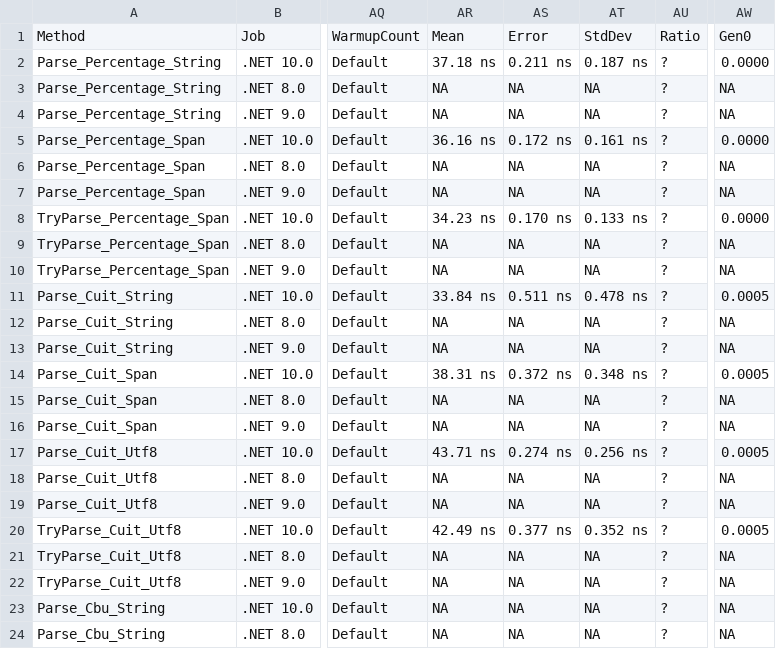
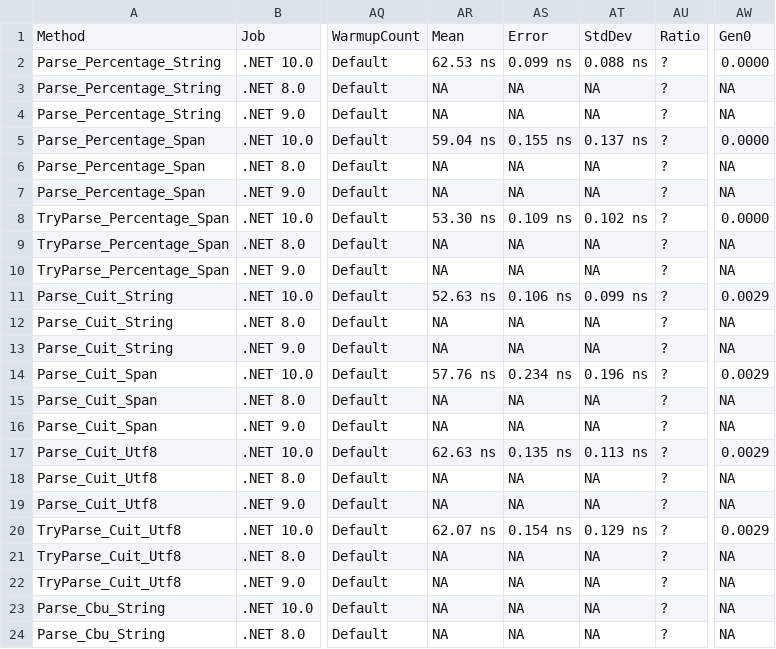
Before and after one commit to ericksonlopezf/dotnet-value-objects, a CSV file: benchmarks/results/results/EricksonLopez.ValueObjects.Benchmarks.ParsingBenchmarks-report.csv, drawn as a sheet; only a part is shown, gaps mark what is left out; the diff names each change by its address in the sheet, - before the commit and + after, or states it on an @@ line.

```diff
--- a/benchmarks/results/results/EricksonLopez.ValueObjects.Benchmarks.ParsingBenchmarks-report.csv
+++ b/benchmarks/results/results/EricksonLopez.ValueObjects.Benchmarks.ParsingBenchmarks-report.csv
-AR2: 37.18 ns
+AR2: 62.53 ns
-AS2: 0.211 ns
+AS2: 0.099 ns
-AT2: 0.187 ns
+AT2: 0.088 ns
-AR5: 36.16 ns
+AR5: 59.04 ns
-AS5: 0.172 ns
+AS5: 0.155 ns
-AT5: 0.161 ns
+AT5: 0.137 ns
-AR8: 34.23 ns
+AR8: 53.30 ns
-AS8: 0.170 ns
+AS8: 0.109 ns
-AT8: 0.133 ns
+AT8: 0.102 ns
-AR11: 33.84 ns
+AR11: 52.63 ns
-AS11: 0.511 ns
+AS11: 0.106 ns
-AT11: 0.478 ns
+AT11: 0.099 ns
-AW11: 0.0005
+AW11: 0.0029
-AR14: 38.31 ns
+AR14: 57.76 ns
-AS14: 0.372 ns
+AS14: 0.234 ns
-AT14: 0.348 ns
+AT14: 0.196 ns
-AW14: 0.0005
+AW14: 0.0029
-AR17: 43.71 ns
+AR17: 62.63 ns
-AS17: 0.274 ns
+AS17: 0.135 ns
-AT17: 0.256 ns
+AT17: 0.113 ns
-AW17: 0.0005
+AW17: 0.0029
-AR20: 42.49 ns
+AR20: 62.07 ns
-AS20: 0.377 ns
+AS20: 0.154 ns
-AT20: 0.352 ns
+AT20: 0.129 ns
-AW20: 0.0005
+AW20: 0.0029
```
Also changed, not shown: benchmarks/results/results/EricksonLopez.ValueObjects.Benchmarks.ValueObjectBenchmarks-report.csv, 17 other files.
